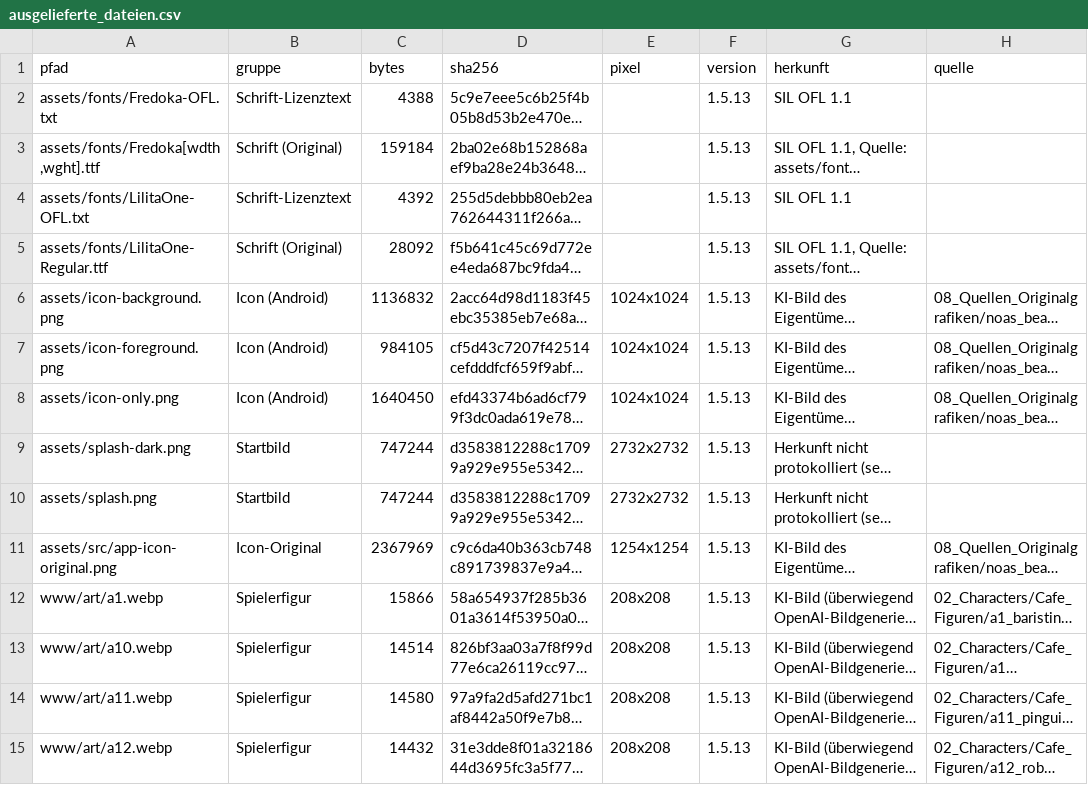
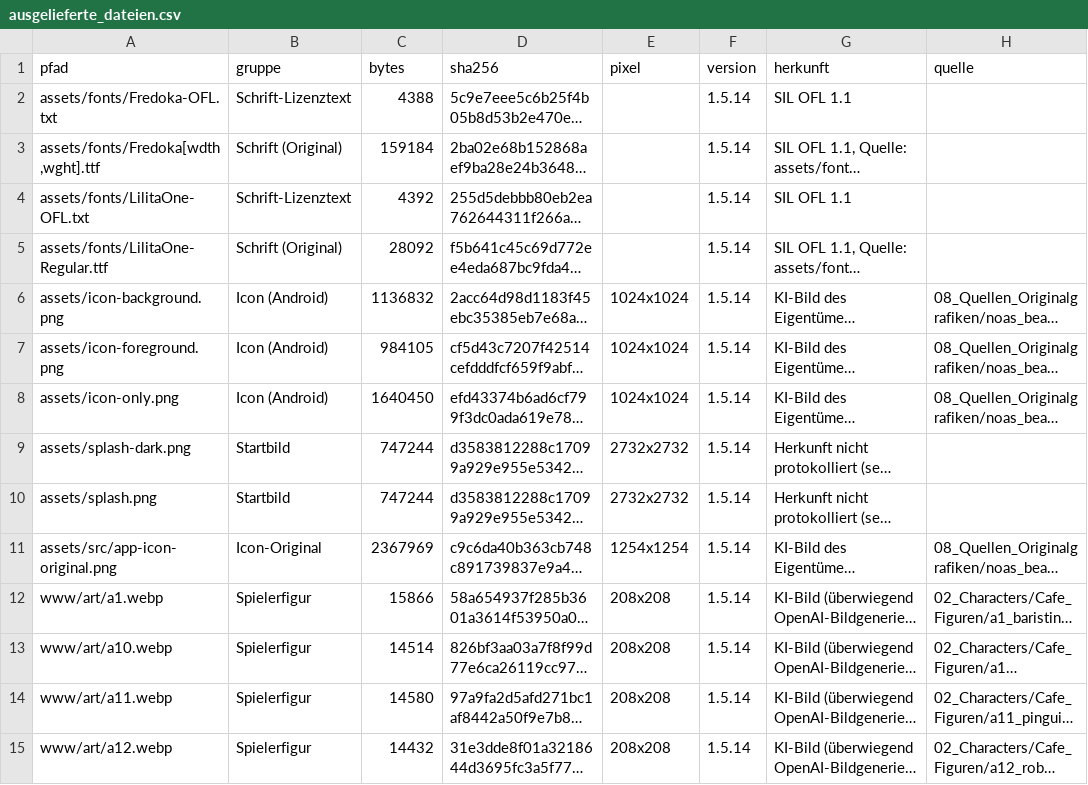
Before and after one commit to JohnqPowers/merge-cafe, a CSV file: docs/herkunft/ausgelieferte_dateien.csv, drawn as a sheet; only a part is shown; long unchanged cells end in …; the diff covers the shown part only; the diff names each change by its address in the sheet, - before the commit and + after, or states it on an @@ line.

```diff
--- a/docs/herkunft/ausgelieferte_dateien.csv
+++ b/docs/herkunft/ausgelieferte_dateien.csv
-F2:F15 (version): 1.5.13
+F2:F15 (version): 1.5.14
```
Also changed, not shown: 81 edited cells elsewhere in this file, 11 other files.
